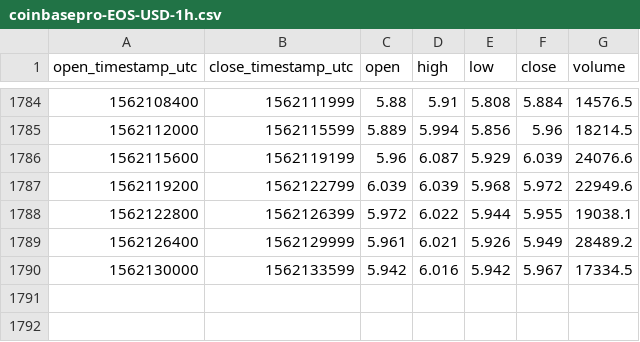
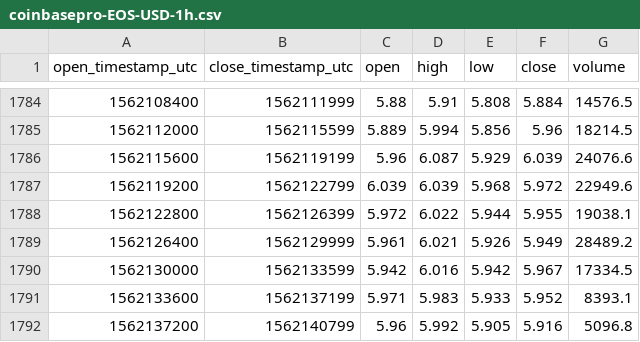
Before and after one commit to cryptobigbro/coinbasepro-EOS-USD, a CSV file: coinbasepro-EOS-USD-1h.csv, drawn as a sheet; only a part is shown, gaps mark what is left out.

Commit message:
Update OHLCV data.

```diff
--- a/coinbasepro-EOS-USD-1h.csv
+++ b/coinbasepro-EOS-USD-1h.csv
@@ -1790 +1790,3 @@ open_timestamp_utc,close_timestamp_utc,open,high,low,close,volume
 1562130000,1562133599,5.942,6.016,5.942,5.967,17334.5
+1562133600,1562137199,5.971,5.983,5.933,5.952,8393.1
+1562137200,1562140799,5.96,5.992,5.905,5.916,5096.8
```
Also changed, not shown: 1 other file.
